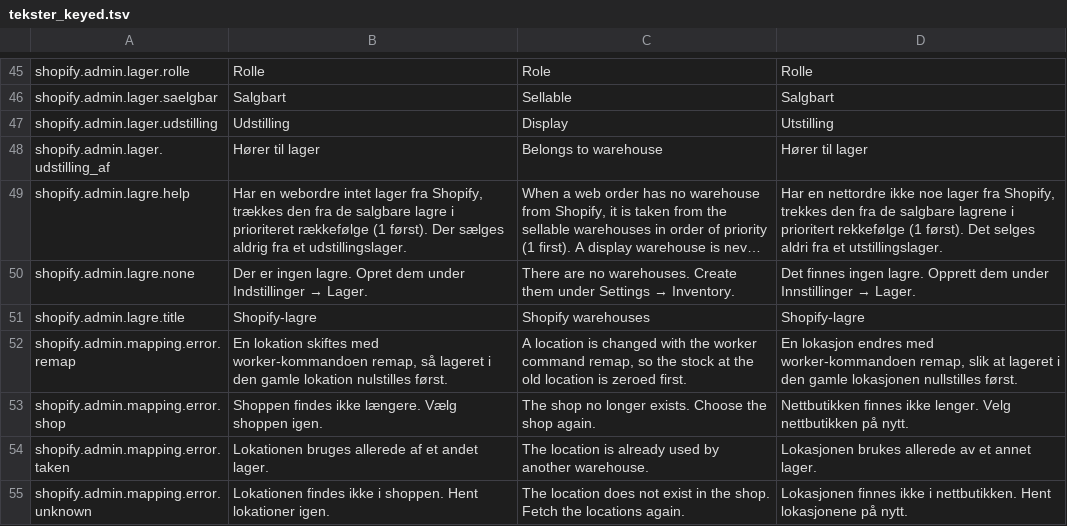
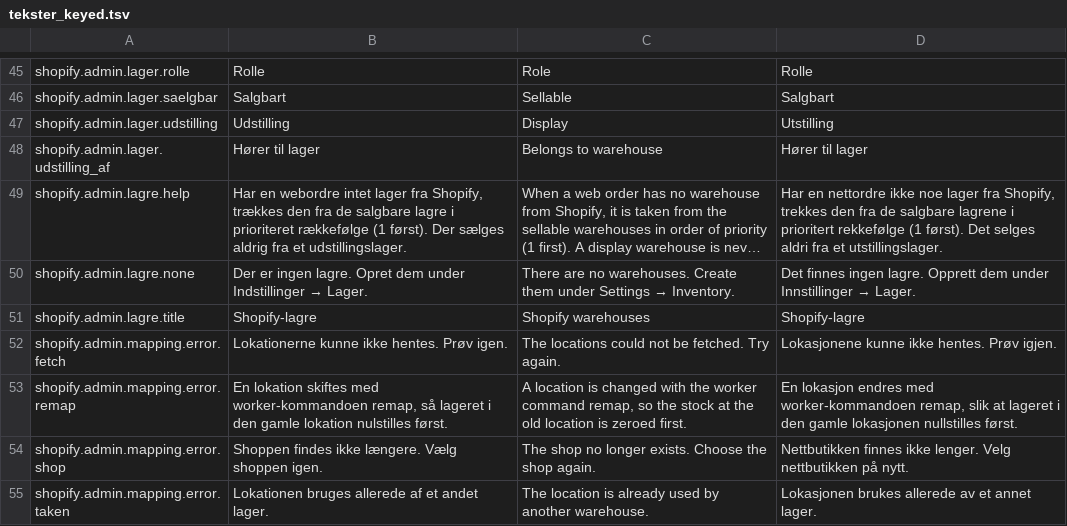
Before and after one commit to DANOSOFT/saldi, a TSV file: importfiler/tekster_keyed.tsv, drawn as a sheet; only a part is shown, gaps mark what is left out; the shorter side is filled out with more unchanged rows; long unchanged cells end in …; the diff names each change by its address in the sheet, - before the commit and + after, or states it on an @@ line.

Commit message:
SD-865: a failed fetch request shows its own error and saves nothing from the same form

```diff
--- a/importfiler/tekster_keyed.tsv
+++ b/importfiler/tekster_keyed.tsv
+row 52: shopify.admin.mapping.error.fetch | Lokationerne kunne ikke hentes. Prøv igen. | The locations could not be fetched. Try again. | Lokasjonene kunne ikke hentes. Prøv igjen.
```
Also changed, not shown: 1 other file.
